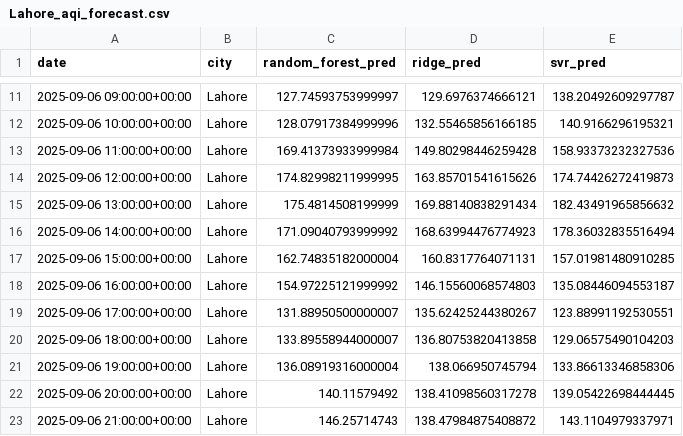
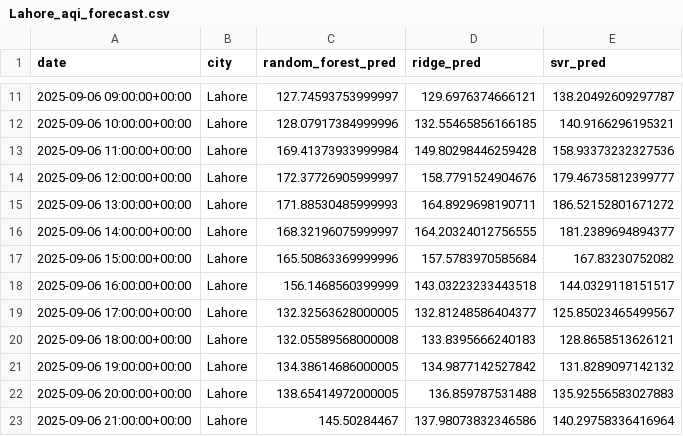
Before and after one commit to mz08488/aqi-project, a CSV file: data/Lahore_aqi_forecast.csv, drawn as a sheet; only a part is shown, gaps mark what is left out; the diff covers the shown part only.

```diff
--- a/data/Lahore_aqi_forecast.csv
+++ b/data/Lahore_aqi_forecast.csv
@@ -13,11 +13,11 @@ date,city,random_forest_pred,ridge_pred,svr_pred
 2025-09-06 11:00:00+00:00,Lahore,169.41373933999984,149.80298446259428,158.93373232327536
-2025-09-06 12:00:00+00:00,Lahore,174.82998211999995,163.85701541615626,174.74426272419873
-2025-09-06 13:00:00+00:00,Lahore,175.4814508199999,169.88140838291434,182.43491965856632
-2025-09-06 14:00:00+00:00,Lahore,171.09040793999992,168.63994476774923,178.36032835516494
-2025-09-06 15:00:00+00:00,Lahore,162.74835182000004,160.8317764071131,157.01981480910285
-2025-09-06 16:00:00+00:00,Lahore,154.97225121999992,146.15560068574803,135.08446094553187
-2025-09-06 17:00:00+00:00,Lahore,131.88950500000007,135.62425244380267,123.88991192530551
-2025-09-06 18:00:00+00:00,Lahore,133.89558944000007,136.80753820413858,129.06575490104203
-2025-09-06 19:00:00+00:00,Lahore,136.08919316000004,138.066950745794,133.86613346858306
-2025-09-06 20:00:00+00:00,Lahore,140.11579492,138.41098560317278,139.05422698444445
-2025-09-06 21:00:00+00:00,Lahore,146.25714743,138.47984875408872,143.1104979337971
+2025-09-06 12:00:00+00:00,Lahore,172.37726905999997,158.7791524904676,179.46735812399777
+2025-09-06 13:00:00+00:00,Lahore,171.88530485999993,164.8929698190711,186.52152801671272
+2025-09-06 14:00:00+00:00,Lahore,168.32196075999997,164.20324012756555,181.2389694894377
+2025-09-06 15:00:00+00:00,Lahore,165.50863369999996,157.5783970585684,167.83230752082
+2025-09-06 16:00:00+00:00,Lahore,156.1468560399999,143.03223233443518,144.0329118151517
+2025-09-06 17:00:00+00:00,Lahore,132.32563628000005,132.81248586404377,125.85023465499567
+2025-09-06 18:00:00+00:00,Lahore,132.05589568000008,133.8395666240183,128.8658513626121
+2025-09-06 19:00:00+00:00,Lahore,134.38614686000005,134.9877142527842,131.8289097142132
+2025-09-06 20:00:00+00:00,Lahore,138.65414972000005,136.859787531488,135.92556583027883
+2025-09-06 21:00:00+00:00,Lahore,145.50284467,137.98073832346586,140.29758336416964
```
Also changed, not shown: 150 edited cells elsewhere in this file, data/Islamabad_aqi_forecast.csv, 11 other files.
